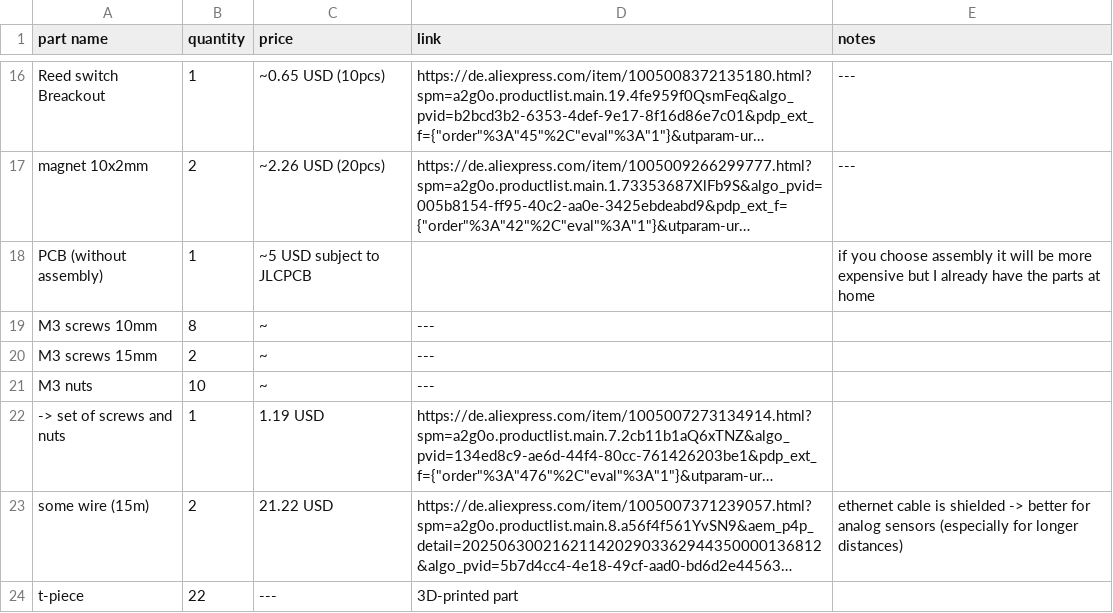
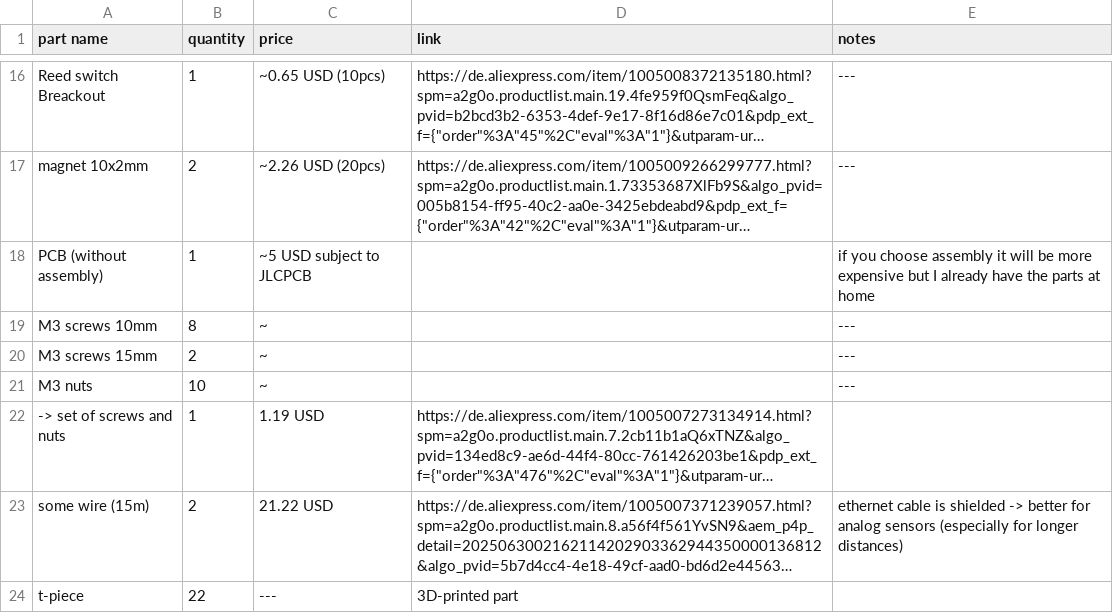
Before and after one commit to felixwittwer/homeassistant_automaic_greenhouse, a CSV file: parts/BOM.csv, drawn as a sheet; only a part is shown, gaps mark what is left out; long unchanged cells end in …; the diff names each change by its address in the sheet, - before the commit and + after, or states it on an @@ line.

Commit message:
Update BOM.csv

```diff
--- a/parts/BOM.csv
+++ b/parts/BOM.csv
-D19:D21 (link): ---
+D19:D21 (link): (empty)
-E19:E21 (notes): (empty)
+E19:E21 (notes): ---
```
